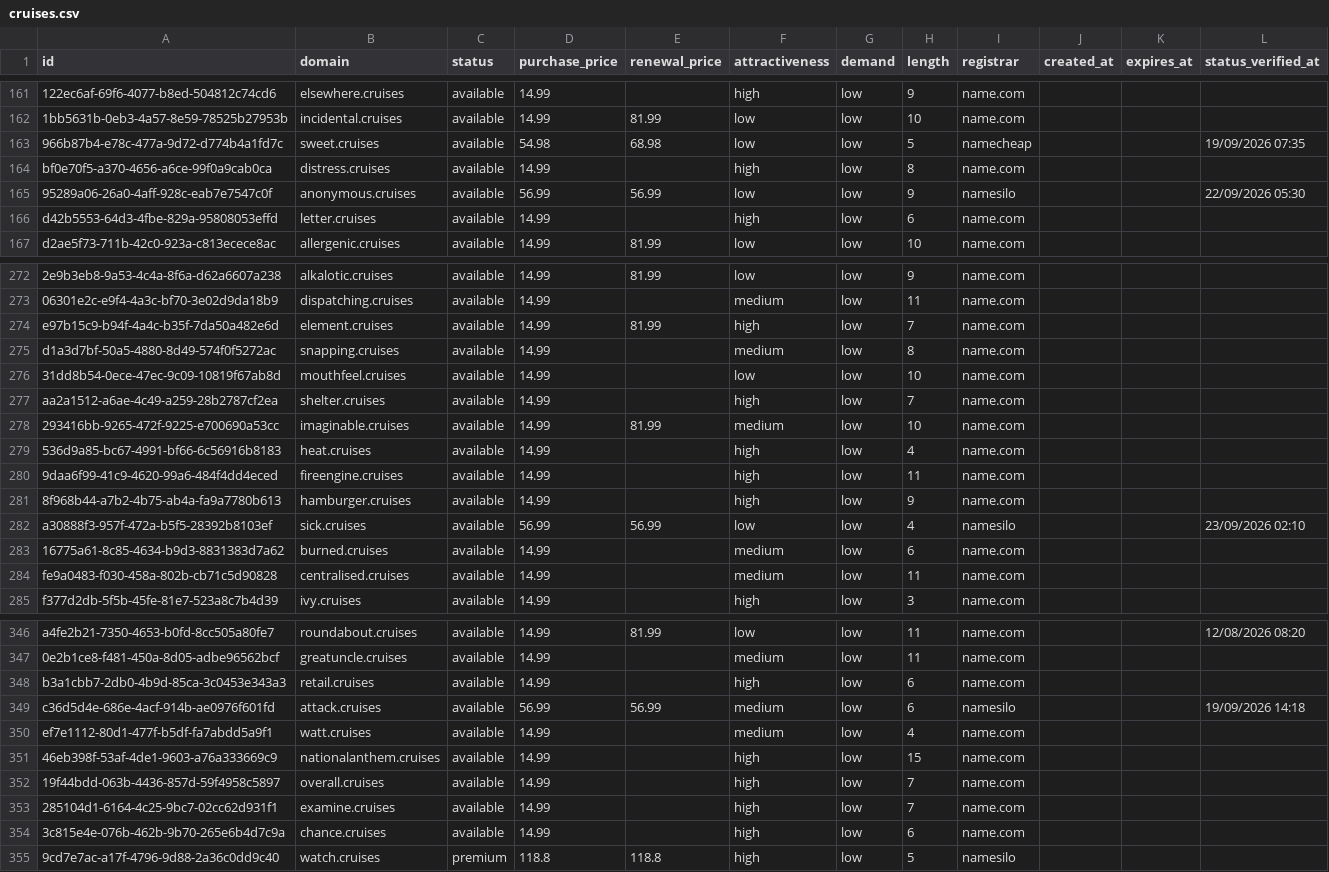
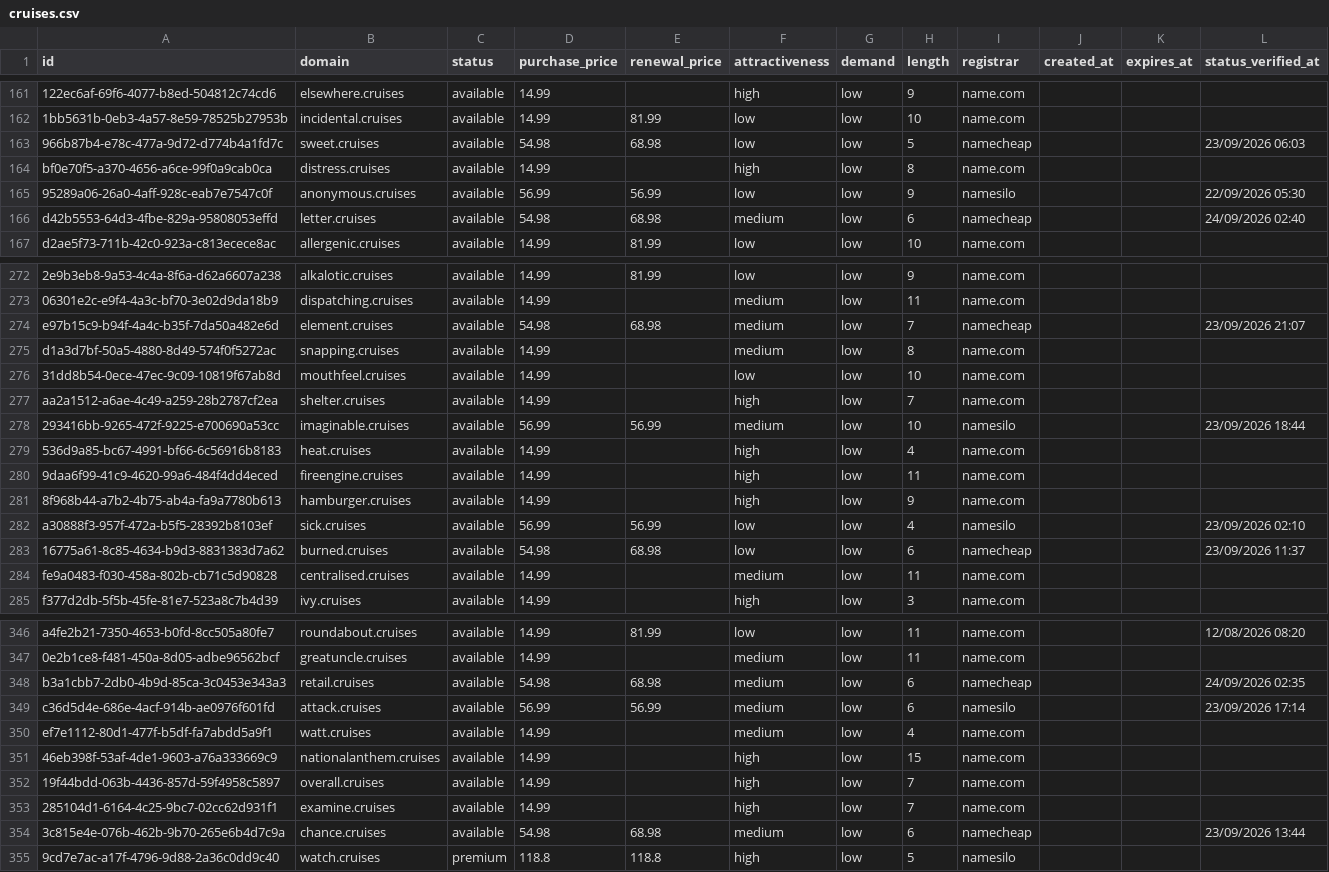
Before and after one commit to UniqueDomains/cruises-oneword-domains, a CSV file: cruises.csv, drawn as a sheet; only a part is shown, gaps mark what is left out; the diff covers the shown part only; the diff names each change by its address in the sheet, - before the commit and + after, or states it on an @@ line.

Commit message:
Domains update

```diff
--- a/cruises.csv
+++ b/cruises.csv
-L163 (status_verified_at): 19/09/2026 07:35
+L163 (status_verified_at): 23/09/2026 06:03
-D166 (purchase_price): 14.99
+D166 (purchase_price): 54.98
-E166 (renewal_price): (empty)
+E166 (renewal_price): 68.98
-F166 (attractiveness): high
+F166 (attractiveness): medium
-I166 (registrar): name.com
+I166 (registrar): namecheap
-L166 (status_verified_at): (empty)
+L166 (status_verified_at): 24/09/2026 02:40
-D274 (purchase_price): 14.99
+D274 (purchase_price): 54.98
-E274 (renewal_price): 81.99
+E274 (renewal_price): 68.98
-F274 (attractiveness): high
+F274 (attractiveness): medium
-I274 (registrar): name.com
+I274 (registrar): namecheap
-L274 (status_verified_at): (empty)
+L274 (status_verified_at): 23/09/2026 21:07
-D278 (purchase_price): 14.99
+D278 (purchase_price): 56.99
-E278 (renewal_price): 81.99
+E278 (renewal_price): 56.99
-I278 (registrar): name.com
+I278 (registrar): namesilo
-L278 (status_verified_at): (empty)
+L278 (status_verified_at): 23/09/2026 18:44
-D283 (purchase_price): 14.99
+D283 (purchase_price): 54.98
-E283 (renewal_price): (empty)
+E283 (renewal_price): 68.98
-F283 (attractiveness): medium
+F283 (attractiveness): low
-I283 (registrar): name.com
+I283 (registrar): namecheap
-L283 (status_verified_at): (empty)
+L283 (status_verified_at): 23/09/2026 11:37
-D348 (purchase_price): 14.99
+D348 (purchase_price): 54.98
-E348 (renewal_price): (empty)
+E348 (renewal_price): 68.98
-F348 (attractiveness): high
+F348 (attractiveness): medium
-I348 (registrar): name.com
+I348 (registrar): namecheap
-L348 (status_verified_at): (empty)
+L348 (status_verified_at): 24/09/2026 02:35
-L349 (status_verified_at): 19/09/2026 14:18
+L349 (status_verified_at): 23/09/2026 17:14
-D354 (purchase_price): 14.99
+D354 (purchase_price): 54.98
-E354 (renewal_price): (empty)
+E354 (renewal_price): 68.98
-F354 (attractiveness): high
+F354 (attractiveness): medium
-I354 (registrar): name.com
+I354 (registrar): namecheap
-L354 (status_verified_at): (empty)
+L354 (status_verified_at): 23/09/2026 13:44
```
Also changed, not shown: 148 edited cells elsewhere in this file, 4 other files.
